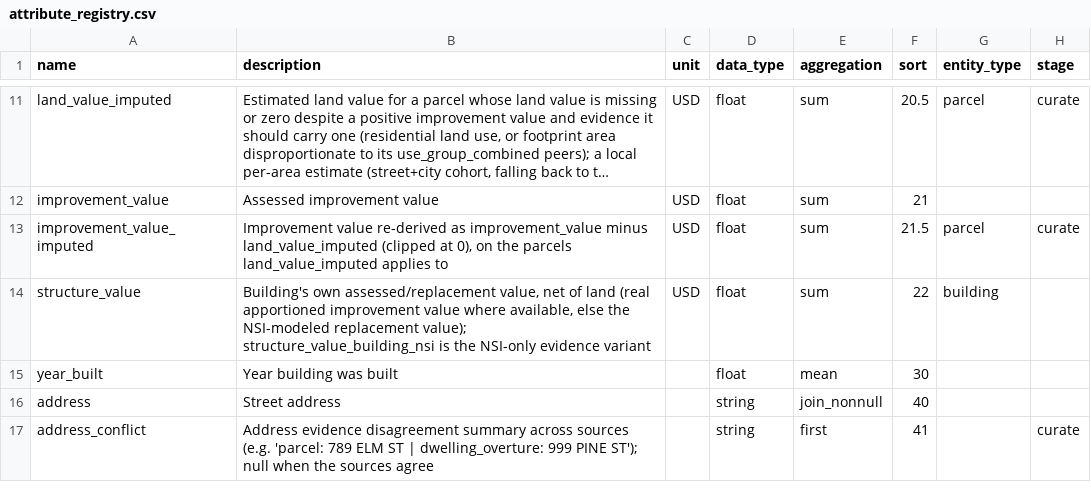
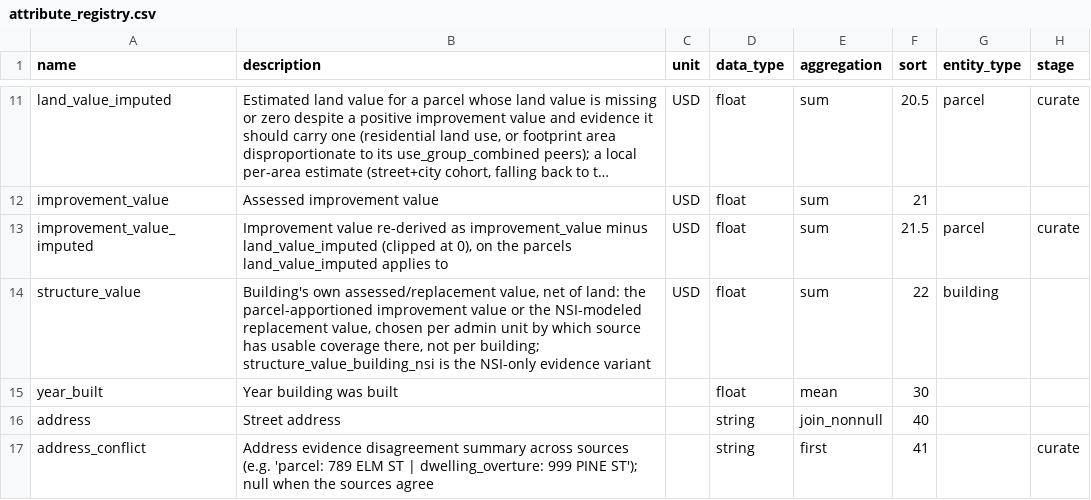
Before and after one commit to chrnolte/openplaces, a CSV file: src/openplaces/core/attribute_registry.csv, drawn as a sheet; only a part is shown, gaps mark what is left out; long unchanged cells end in ….

Commit message:
Assign building value based on either parcel data (if available) or NSI (otherwise), with the choice made for an entire town, to prevent incorrect / confusing value mixes.

```diff
--- a/src/openplaces/core/attribute_registry.csv
+++ b/src/openplaces/core/attribute_registry.csv
@@ -13,3 +13,3 @@ improvement_value,Assessed improvement value,USD,float,sum,21,,
 improvement_value_imputed,"Improvement value re-derived as improvement_value minus land_value_imputed (clipped at 0), on the parcels land_value_imputed applies to",USD,float,sum,21.5,parcel,curate
-structure_value,"Building's own assessed/replacement value, net of land (real apportioned improvement value where available, else the NSI-modeled replacement value); structure_value_building_nsi is the NSI-only evidence variant",USD,float,sum,22,building,
+structure_value,"Building's own assessed/replacement value, net of land: the parcel-apportioned improvement value or the NSI-modeled replacement value, chosen per admin unit by which source has usable coverage there, not per building; structure_value_building_nsi is the NSI-only evidence variant",USD,float,sum,22,building,
 year_built,Year building was built,,float,mean,30,,
```
Also changed, not shown: 3 other files.
